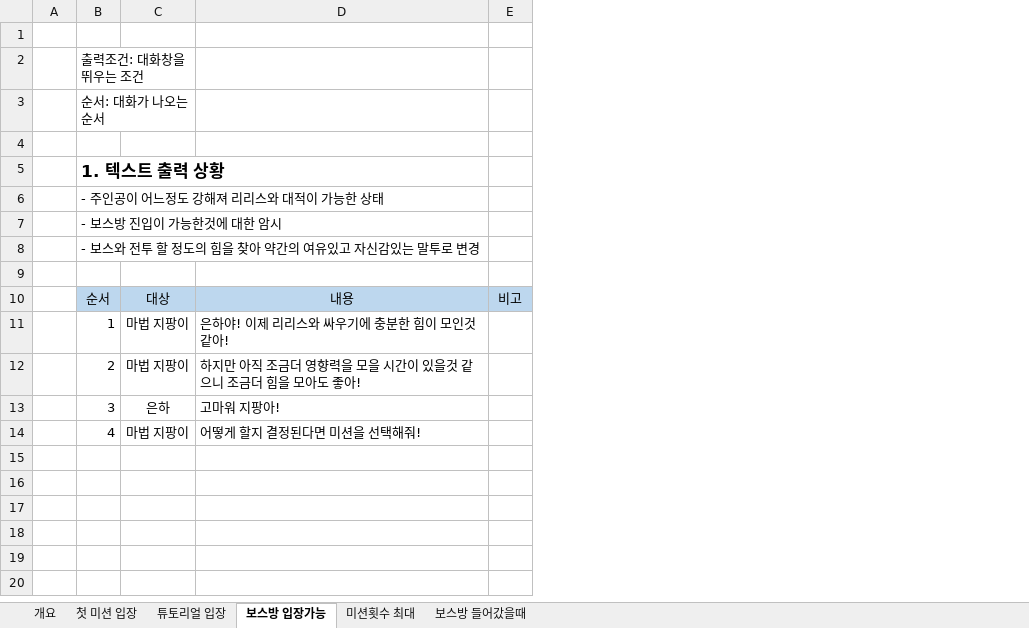
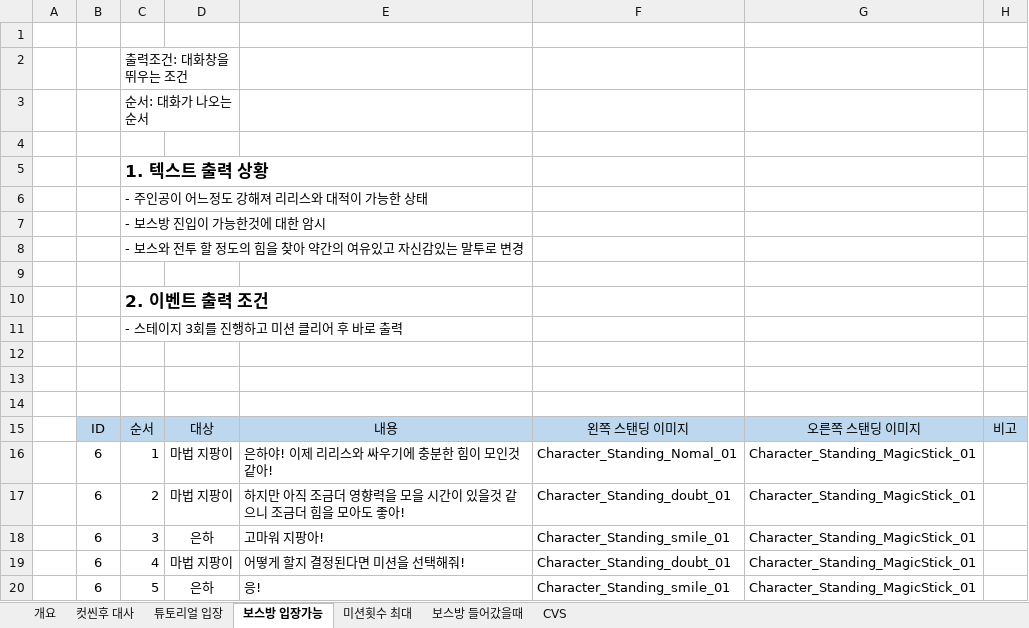
Before and after one commit to lalyns/MondayClass, an Excel workbook: Document/리스트/텍스트 리스트.xlsx, sheet 보스방 입장가능, drawn as a sheet; values as stored, in another font and other column widths than the file's, no borders; the diff names each change by its address in the sheet, - before the commit and + after, or states it on an @@ line.

```diff
--- a/Document/리스트/텍스트 리스트.xlsx (sheet 보스방 입장가능)
+++ b/Document/리스트/텍스트 리스트.xlsx (sheet 보스방 입장가능)
-sheet tab: 첫 미션 입장
+sheet tab: 컷씬후 대사
+sheet tab: CVS
+column B, rows 15-19: ID | 6 | 6 | 6 | 6
+column F, rows 15-19: 왼쪽 스탠딩 이미지 | Character_Standing_Nomal_01 | Character_Standing_doubt_01 | Character_Standing_smile_01 | Character_Standing_doubt_01
+column G, rows 15-19: 오른쪽 스탠딩 이미지 | Character_Standing_MagicStick_01 | Character_Standing_MagicStick_01 | Character_Standing_MagicStick_01 | Character_Standing_MagicStick_01
+row 10:  |  | 2. 이벤트 출력 조건
+row 11:  |  | - 스테이지 3회를 진행하고 미션 클리어 후 바로 출력
+row 12: (empty)
+row 13: (empty)
+row 14: (empty)
+row 20:  | 6 | 5 | 은하 | 응! | Character_Standing_smile_01 | Character_Standing_MagicStick_01
```
Also changed, not shown: sheet 튜토리얼 입장, sheet 컷씬후 대사, sheet 미션횟수 최대, sheet 보스방 들어갔을때, sheet 개요, 1 other file.
